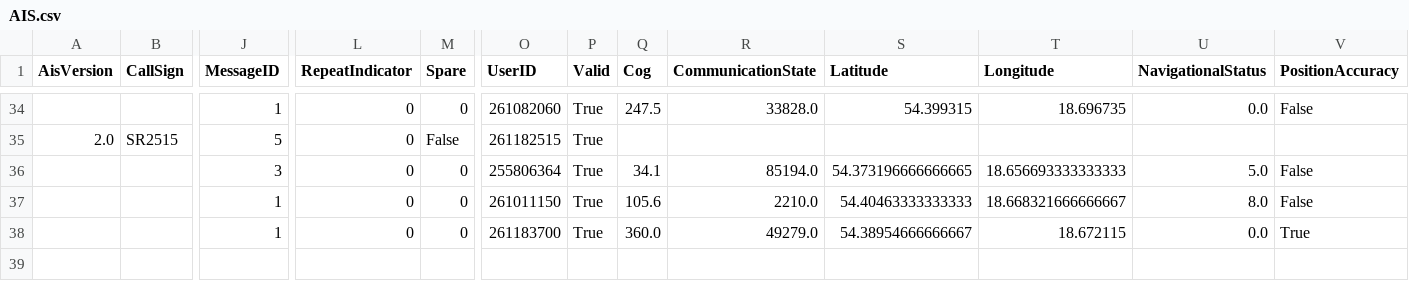
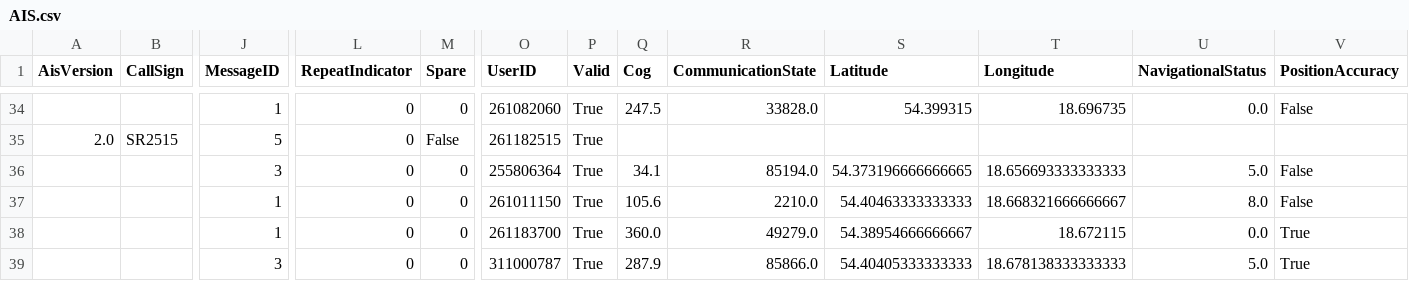
Before and after one commit to KamilSukiennik/wspolrzedne, a CSV file: AIS.csv, drawn as a sheet; only a part is shown, gaps mark what is left out; rows hold the shown columns only; the diff names each change by its address in the sheet, - before the commit and + after, or states it on an @@ line.

Commit message:
Aktualizacja pliku AIS.csv

```diff
--- a/AIS.csv
+++ b/AIS.csv
+row 39:  |  | 3 | 0 | 0 | 311000787 | True | 287.9 | 85866.0 | 54.40405333333333 | 18.678138333333333 | 5.0 | True
```
